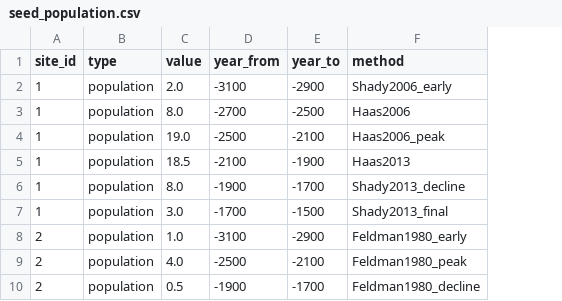
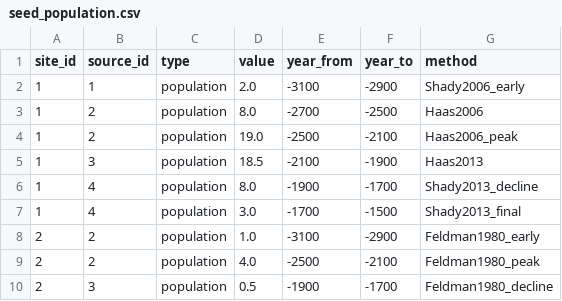
Before and after one commit to sciganec/subit-civ, a CSV file: database/seed_population.csv, drawn as a sheet; the diff names each change by its address in the sheet, - before the commit and + after, or states it on an @@ line.

```diff
--- a/database/seed_population.csv
+++ b/database/seed_population.csv
+column B (source_id), rows 2-10: 1 | 2 | 2 | 3 | 4 | 4 | 2 | 2 | 3
```
Also changed, not shown: 22 other files.
